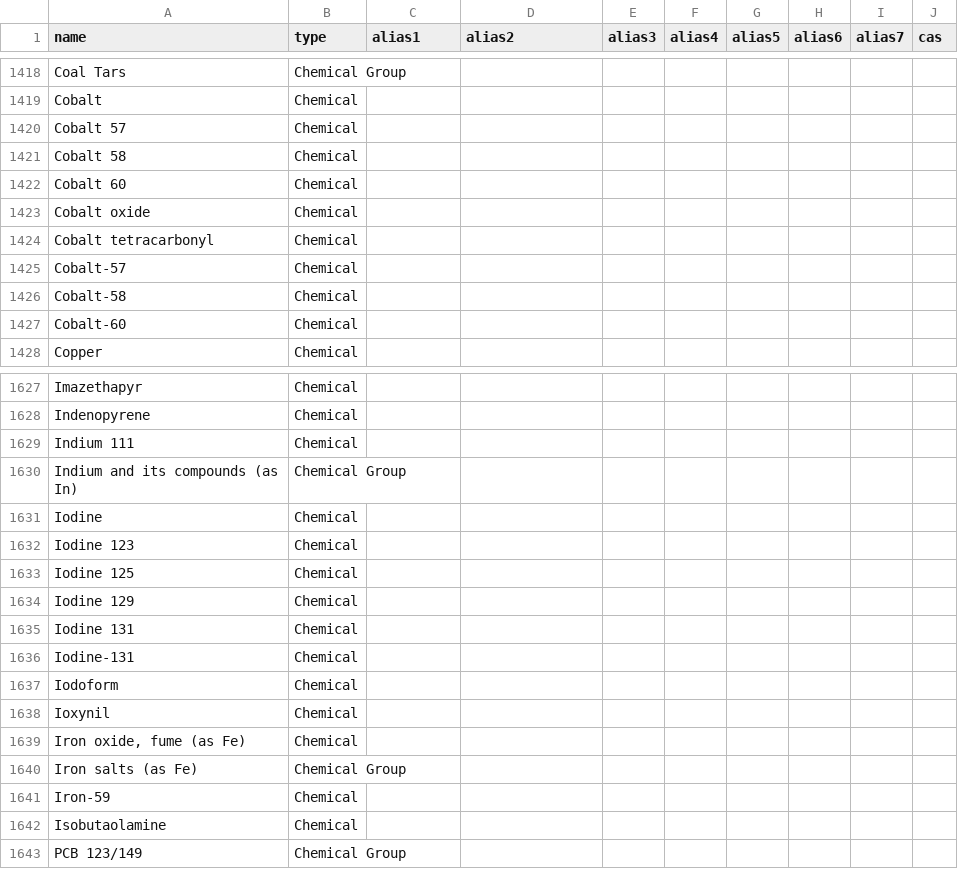
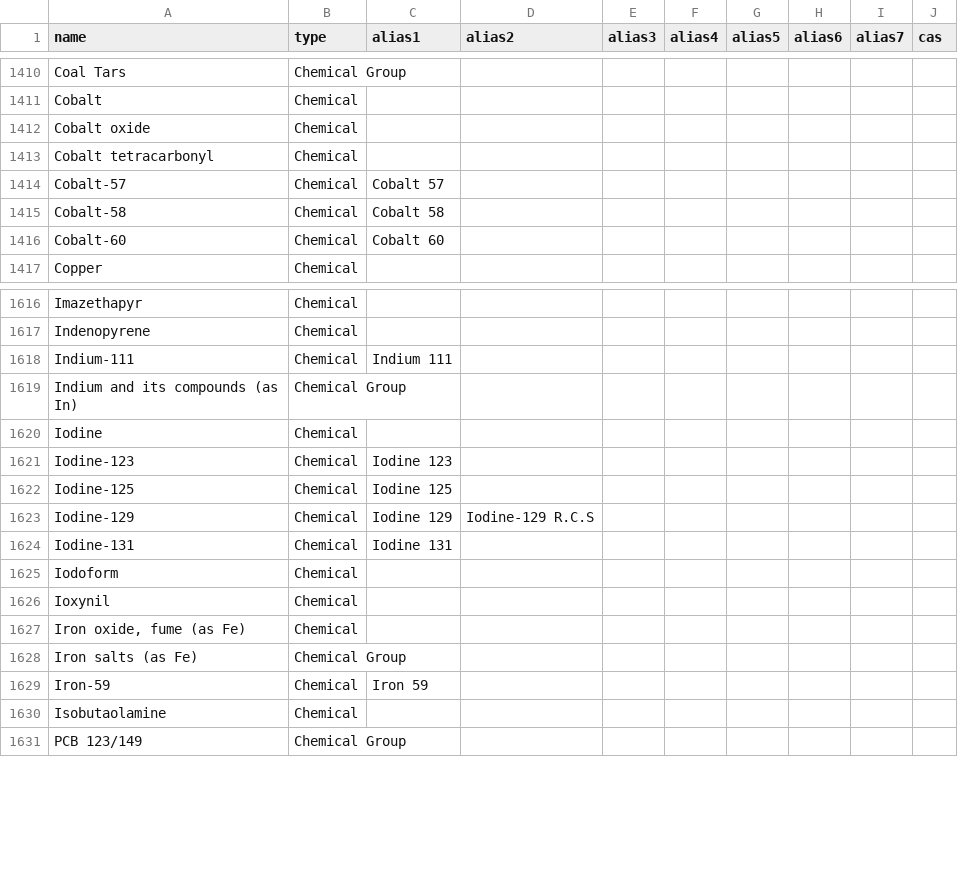
Before and after one commit to DEFRA/data-returns-data-exchange, a CSV file: src/main/resources/db/data/Parameters.csv, drawn as a sheet; only a part is shown, gaps mark what is left out; the diff covers the shown part only.

Commit message:
Fix all isotope names to pattern 'Element-123' and add aliases with space. Remove resulting duplicates.

```diff
--- a/src/main/resources/db/data/Parameters.csv
+++ b/src/main/resources/db/data/Parameters.csv
@@ -1419,10 +1411,7 @@
 "Cobalt","Chemical",,,,,,,,
-"Cobalt 57","Chemical",,,,,,,,
-"Cobalt 58","Chemical",,,,,,,,
-"Cobalt 60","Chemical",,,,,,,,
 "Cobalt oxide","Chemical",,,,,,,,
 "Cobalt tetracarbonyl","Chemical",,,,,,,,
-"Cobalt-57","Chemical",,,,,,,,
-"Cobalt-58","Chemical",,,,,,,,
-"Cobalt-60","Chemical",,,,,,,,
+"Cobalt-57","Chemical","Cobalt 57",,,,,,,
+"Cobalt-58","Chemical","Cobalt 58",,,,,,,
+"Cobalt-60","Chemical","Cobalt 60",,,,,,,
 "Copper","Chemical",,,,,,,,
@@ -1628,10 +1617,9 @@
 "Indenopyrene","Chemical",,,,,,,,
-"Indium 111","Chemical",,,,,,,,
+"Indium-111","Chemical","Indium 111",,,,,,,
 "Indium and its compounds (as In)","Chemical Group",,,,,,,,
 "Iodine","Chemical",,,,,,,,
-"Iodine 123","Chemical",,,,,,,,
-"Iodine 125","Chemical",,,,,,,,
-"Iodine 129","Chemical",,,,,,,,
-"Iodine 131","Chemical",,,,,,,,
-"Iodine-131","Chemical",,,,,,,,
+"Iodine-123","Chemical","Iodine 123",,,,,,,
+"Iodine-125","Chemical","Iodine 125",,,,,,,
+"Iodine-129","Chemical","Iodine 129","Iodine-129 R.C.S",,,,,,
+"Iodine-131","Chemical","Iodine 131",,,,,,,
 "Iodoform","Chemical",,,,,,,,
@@ -1640,3 +1628,3 @@
 "Iron salts (as Fe)","Chemical Group",,,,,,,,
-"Iron-59","Chemical",,,,,,,,
+"Iron-59","Chemical","Iron 59",,,,,,,
 "Isobutaolamine","Chemical",,,,,,,,
```
Also changed, not shown: 15 removed rows and 92 edited cells elsewhere in this file.
